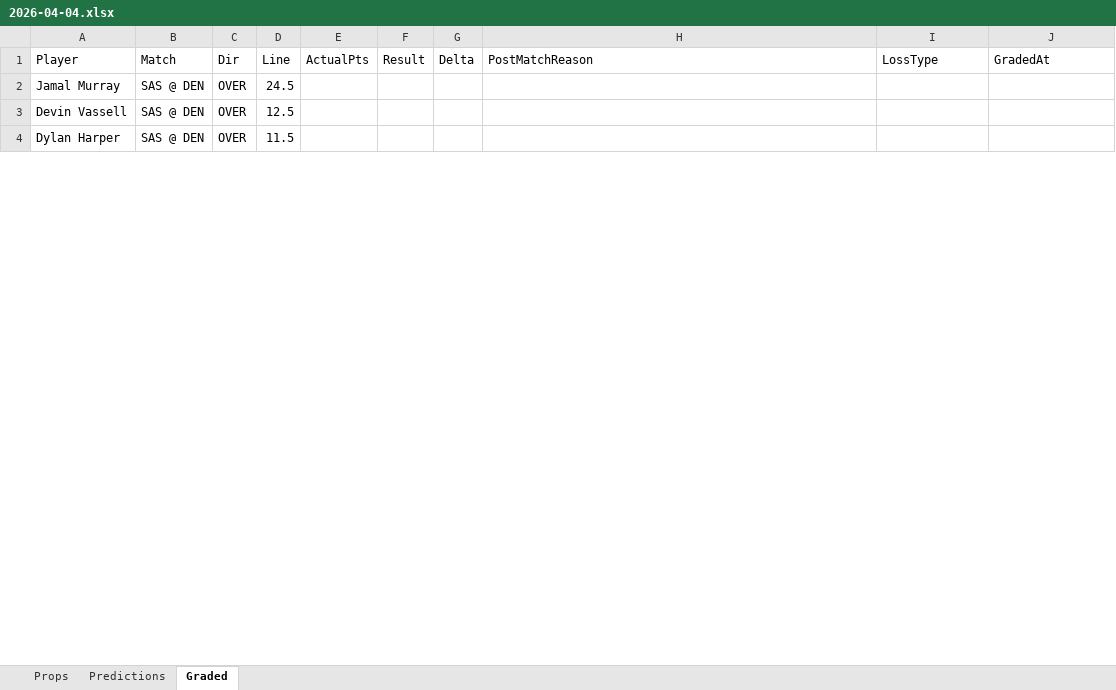
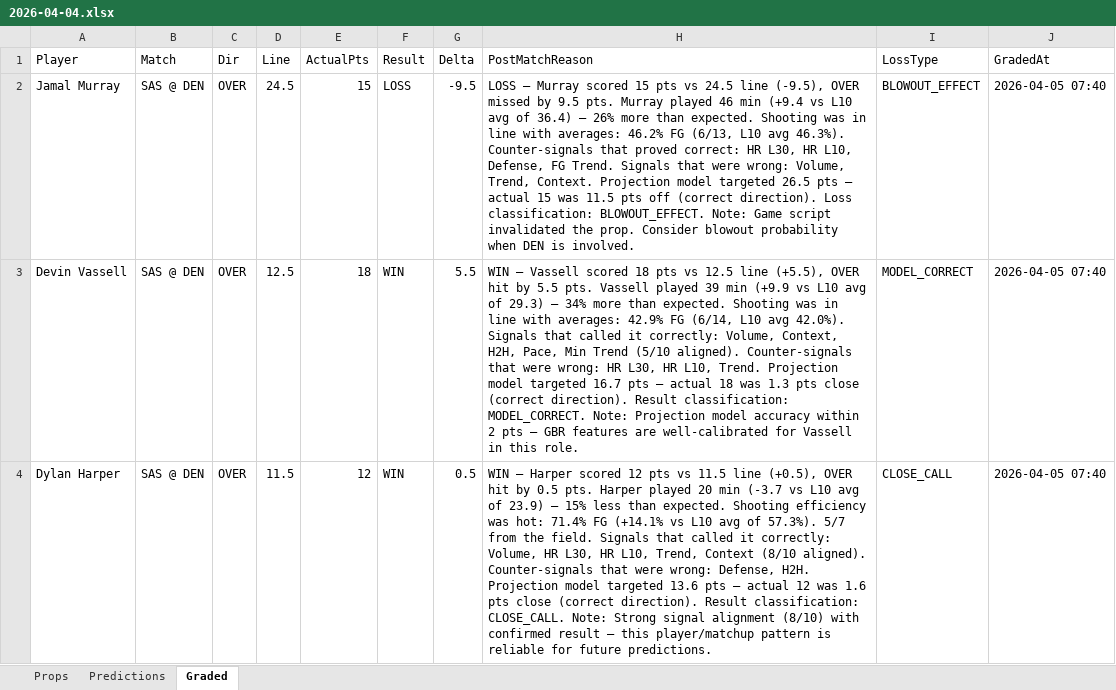
Before and after one commit to iamwerewolf1007/PropEdgeV11.0, an Excel workbook: daily/2026-04-04.xlsx, sheet Graded, drawn as a sheet; only a part is shown; values as stored, in another font and other column widths than the file's, no cell formats; the diff covers the shown part only; the diff names each change by its address in the sheet, - before the commit and + after, or states it on an @@ line.

```diff
--- a/daily/2026-04-04.xlsx (sheet Graded)
+++ b/daily/2026-04-04.xlsx (sheet Graded)
-E2 (ActualPts): (empty)
+E2 (ActualPts): 15
-F2 (Result): (empty)
+F2 (Result): LOSS
-G2 (Delta): (empty)
+G2 (Delta): -9.5
-H2 (PostMatchReason): (empty)
+H2 (PostMatchReason): LOSS — Murray scored 15 pts vs 24.5 line (-9.5), OVER missed by 9.5 pts. Murray played 46 min (+9.4 vs L10 avg of 36.4) — 26% more than expected. Shooting was in line with averages: 46.2% FG (6/13, L10 avg 46.3%). Counter-signals that proved correct: HR L30, HR L10, Defense, FG Trend. Signals that were wrong: Volume, Trend, Context. Projection model targeted 26.5 pts — actual 15 was 11.5 pts off (correct direction). Loss classification: BLOWOUT_EFFECT. Note: Game script invalidated the prop. Consider blowout probability when DEN is involved.
-I2 (LossType): (empty)
+I2 (LossType): BLOWOUT_EFFECT
-J2:J4 (GradedAt): (empty)
+J2:J4 (GradedAt): 2026-04-05 07:40
-E3 (ActualPts): (empty)
+E3 (ActualPts): 18
-F3:F4 (Result): (empty)
+F3:F4 (Result): WIN
-G3 (Delta): (empty)
+G3 (Delta): 5.5
-H3 (PostMatchReason): (empty)
+H3 (PostMatchReason): WIN — Vassell scored 18 pts vs 12.5 line (+5.5), OVER hit by 5.5 pts. Vassell played 39 min (+9.9 vs L10 avg of 29.3) — 34% more than expected. Shooting was in line with averages: 42.9% FG (6/14, L10 avg 42.0%). Signals that called it correctly: Volume, Context, H2H, Pace, Min Trend (5/10 aligned). Counter-signals that were wrong: HR L30, HR L10, Trend. Projection model targeted 16.7 pts — actual 18 was 1.3 pts close (correct direction). Result classification: MODEL_CORRECT. Note: Projection model accuracy within 2 pts — GBR features are well-calibrated for Vassell in this role.
-I3 (LossType): (empty)
+I3 (LossType): MODEL_CORRECT
-E4 (ActualPts): (empty)
+E4 (ActualPts): 12
-G4 (Delta): (empty)
+G4 (Delta): 0.5
-H4 (PostMatchReason): (empty)
+H4 (PostMatchReason): WIN — Harper scored 12 pts vs 11.5 line (+0.5), OVER hit by 0.5 pts. Harper played 20 min (-3.7 vs L10 avg of 23.9) — 15% less than expected. Shooting efficiency was hot: 71.4% FG (+14.1% vs L10 avg of 57.3%). 5/7 from the field. Signals that called it correctly: Volume, HR L30, HR L10, Trend, Context (8/10 aligned). Counter-signals that were wrong: Defense, H2H. Projection model targeted 13.6 pts — actual 12 was 1.6 pts close (correct direction). Result classification: CLOSE_CALL. Note: Strong signal alignment (8/10) with confirmed result — this player/matchup pattern is reliable for future predictions.
-I4 (LossType): (empty)
+I4 (LossType): CLOSE_CALL
```
Also changed, not shown: 208 edited cells elsewhere in this sheet, cell formats, 7 other files.
